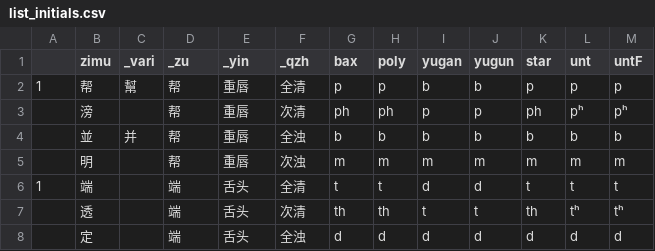
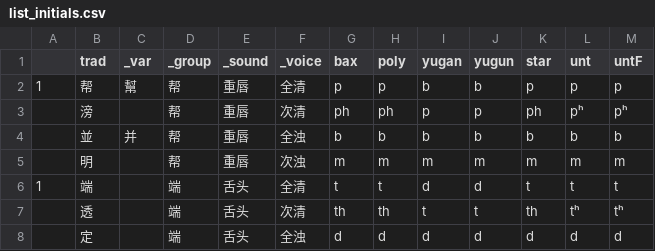
Before and after one commit to untunt/Middle-Chinese-Transcriber, a CSV file: list_initials.csv, drawn as a sheet; only a part is shown.

```diff
--- a/list_initials.csv
+++ b/list_initials.csv
@@ -1,2 +1,2 @@
-,zimu,_vari,_zu,_yin,_qzh,bax,poly,yugan,yugun,star,unt,untF
+,trad,_var,_group,_sound,_voice,bax,poly,yugan,yugun,star,unt,untF
 1,帮,幫,帮,重唇,全清,p,p,b,b,p,p,p
```
Also changed, not shown: list_finals.csv, 4 other files.
